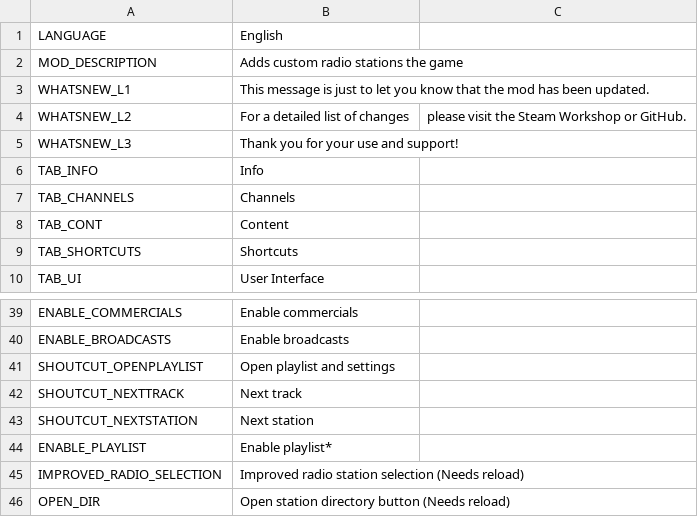
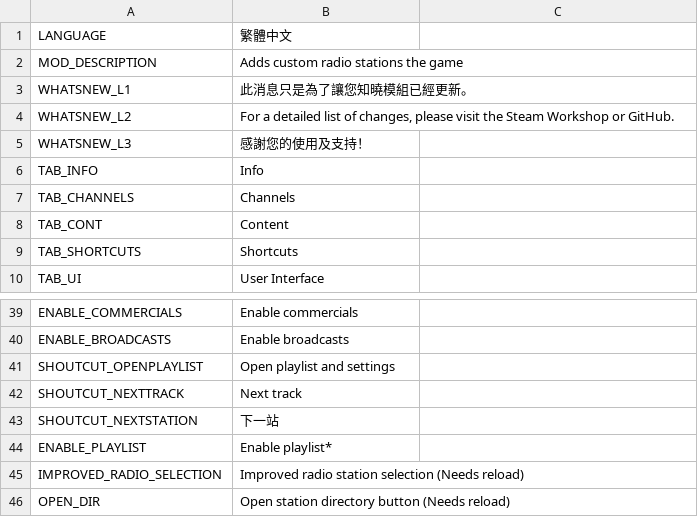
Before and after one commit to will258012/CSLMusicModRevisited, a CSV file: CSLMusicMod/Translations/zh-TW.csv, drawn as a sheet; only a part is shown, gaps mark what is left out; the diff names each change by its address in the sheet, - before the commit and + after, or states it on an @@ line.

Commit message:
New translations en-en.csv (Chinese Traditional)

```diff
--- a/CSLMusicMod/Translations/zh-TW.csv
+++ b/CSLMusicMod/Translations/zh-TW.csv
-B1: English
+B1: 繁體中文
-B3: This message is just to let you know that the mod has been updated.
+B3: 此消息只是為了讓您知曉模組已經更新。
-B4: …list of changes
+B4: …list of changes, please visit the Steam Workshop or GitHub.
-C4: please visit the Steam Workshop or GitHub.
+C4: (empty)
-B5: Thank you for your use and support!
+B5: 感謝您的使用及支持！
-B43: Next station
+B43: 下一站
```
